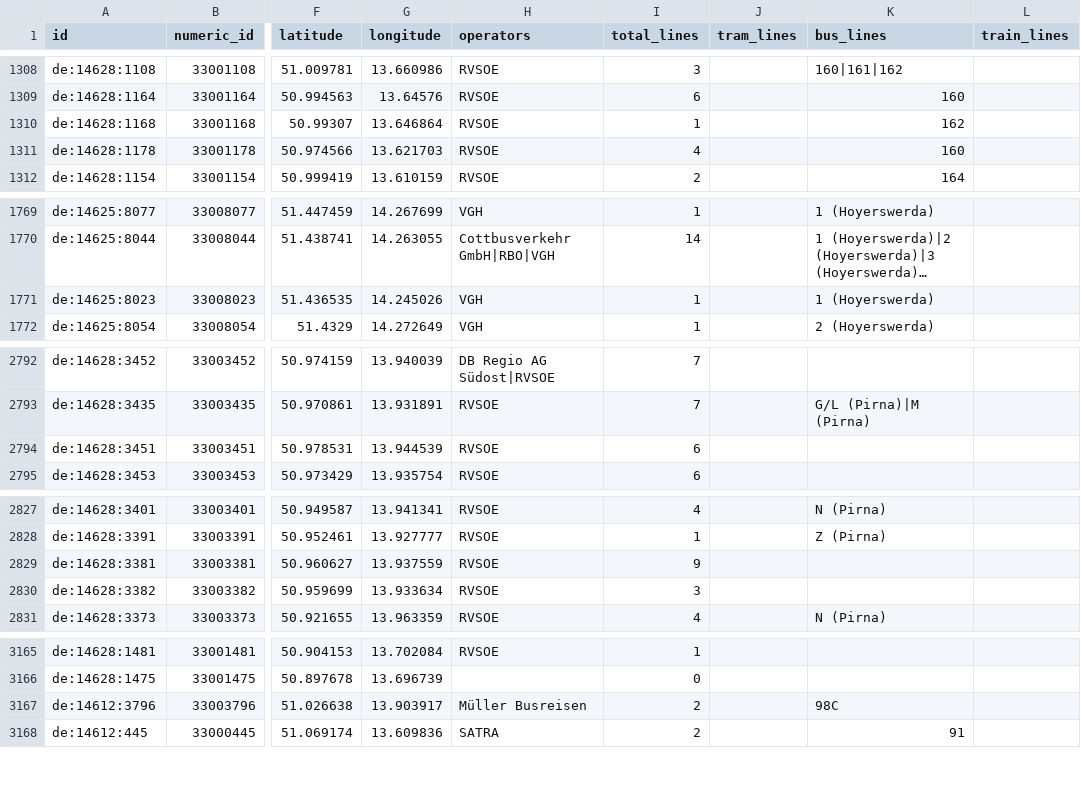
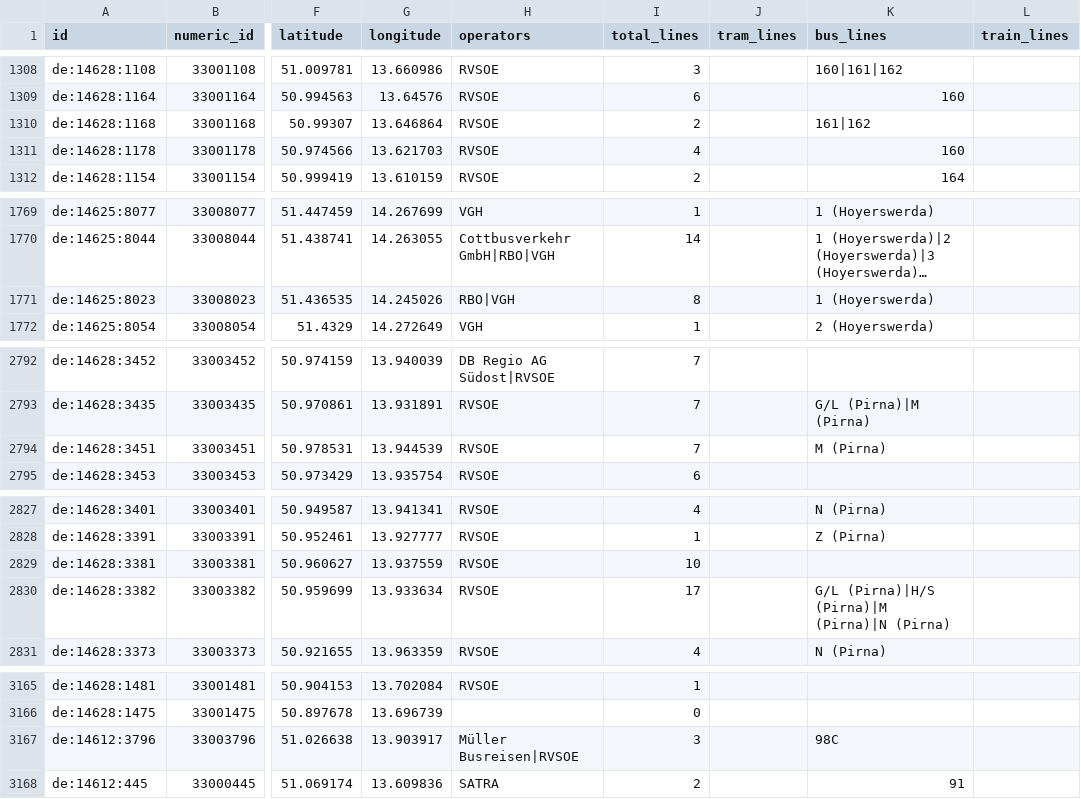
Before and after one commit to kiliankoe/vvo, a CSV file: data/stations.csv, drawn as a sheet; only a part is shown, gaps mark what is left out; long unchanged cells end in …; the diff covers the shown part only; the diff names each change by its address in the sheet, - before the commit and + after, or states it on an @@ line.

```diff
--- a/data/stations.csv
+++ b/data/stations.csv
-I1310 (total_lines): 1
+I1310 (total_lines): 2
-K1310 (bus_lines): 162
+K1310 (bus_lines): 161|162
-H1771 (operators): VGH
+H1771 (operators): RBO|VGH
-I1771 (total_lines): 1
+I1771 (total_lines): 8
-I2794 (total_lines): 6
+I2794 (total_lines): 7
-K2794 (bus_lines): (empty)
+K2794 (bus_lines): M (Pirna)
-I2829 (total_lines): 9
+I2829 (total_lines): 10
-I2830 (total_lines): 3
+I2830 (total_lines): 17
-K2830 (bus_lines): (empty)
+K2830 (bus_lines): G/L (Pirna)|H/S (Pirna)|M (Pirna)|N (Pirna)
-H3167 (operators): Müller Busreisen
+H3167 (operators): Müller Busreisen|RVSOE
-I3167 (total_lines): 2
+I3167 (total_lines): 3
```
Also changed, not shown: 4 edited cells elsewhere in this file, 3 other files.
